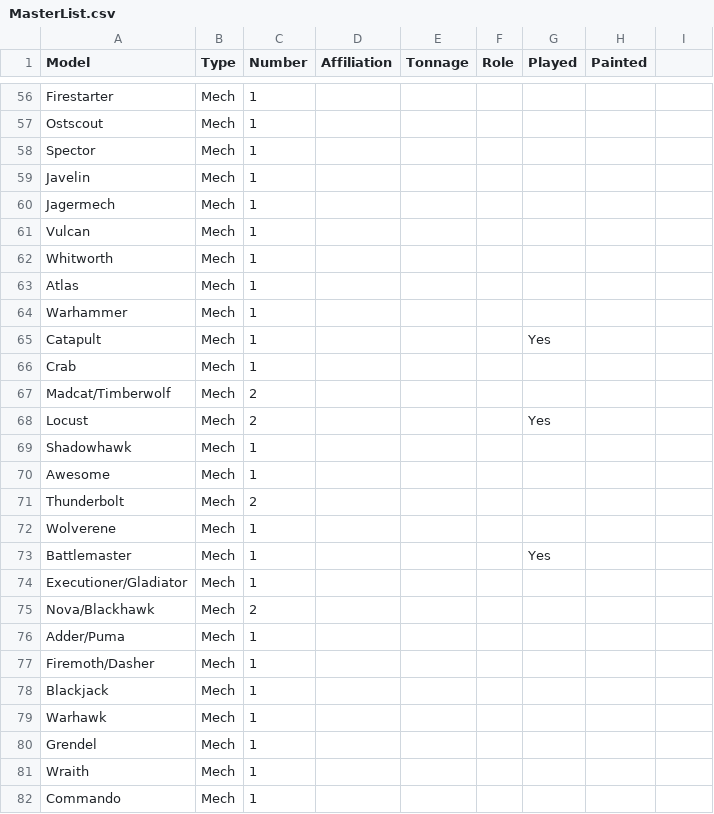
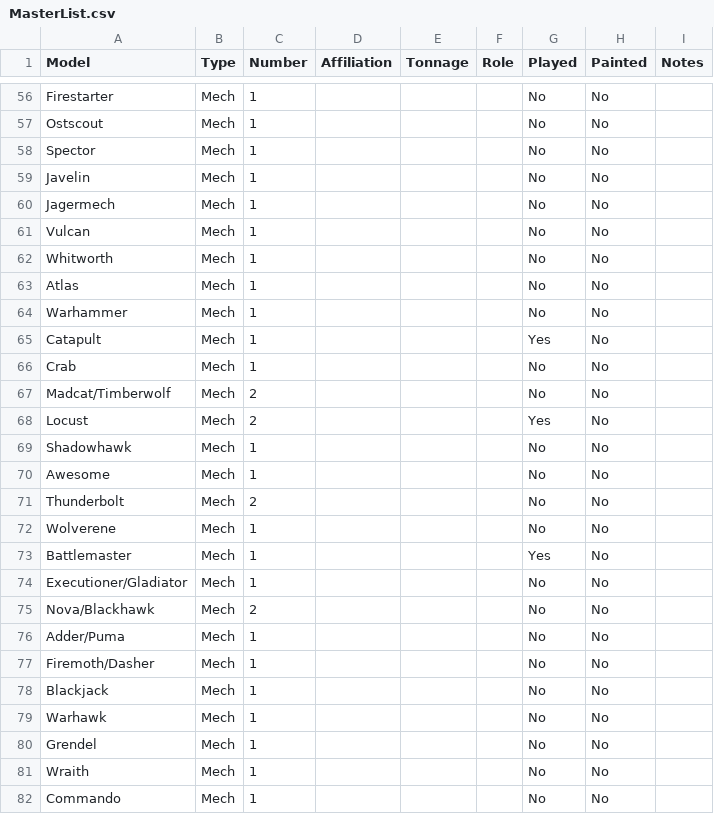
Before and after one commit to variancehammer/mech_inventory, a CSV file: MasterList.csv, drawn as a sheet; only a part is shown, gaps mark what is left out; the diff covers the shown part only; the diff names each change by its address in the sheet, - before the commit and + after, or states it on an @@ line.

```diff
--- a/MasterList.csv
+++ b/MasterList.csv
-I1: (empty)
+I1: Notes
-G56:G64 (Played): (empty)
+G56:G64 (Played): No
-H56:H82 (Painted): (empty)
+H56:H82 (Painted): No
-G66:G67 (Played): (empty)
+G66:G67 (Played): No
-G69:G72 (Played): (empty)
+G69:G72 (Played): No
-G74:G82 (Played): (empty)
+G74:G82 (Played): No
```
Also changed, not shown: 133 edited cells elsewhere in this file.
